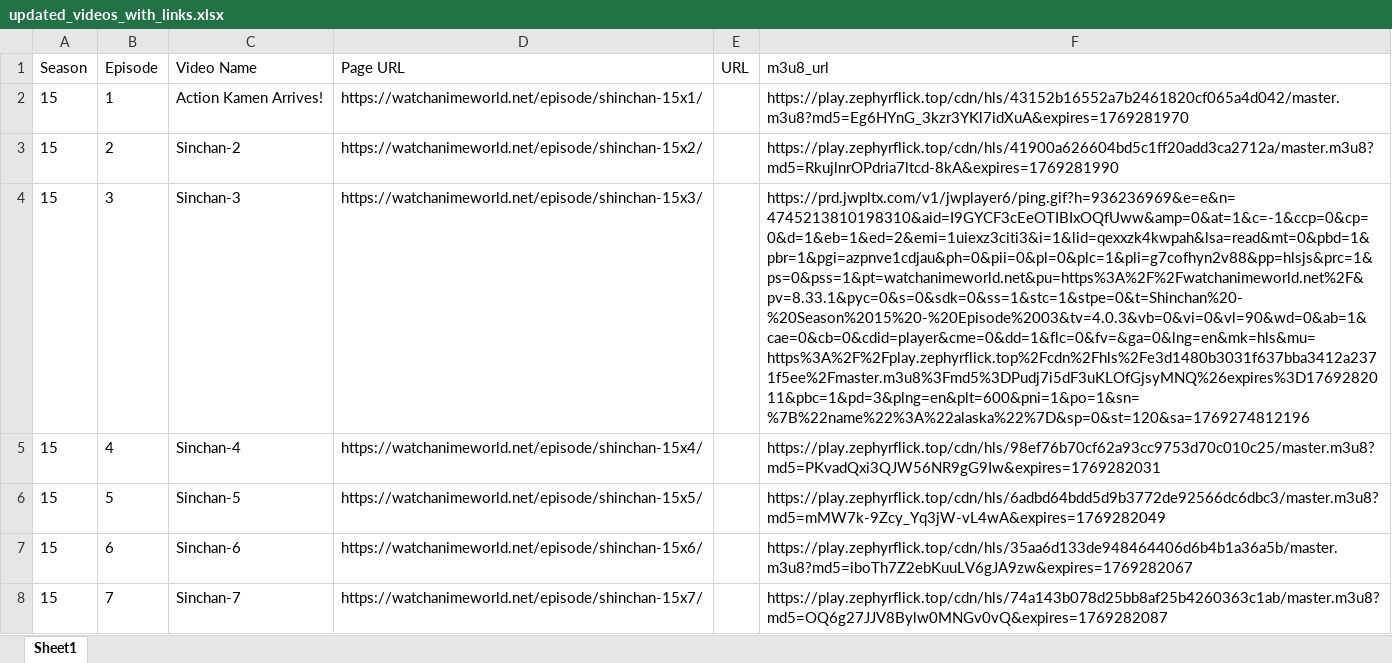
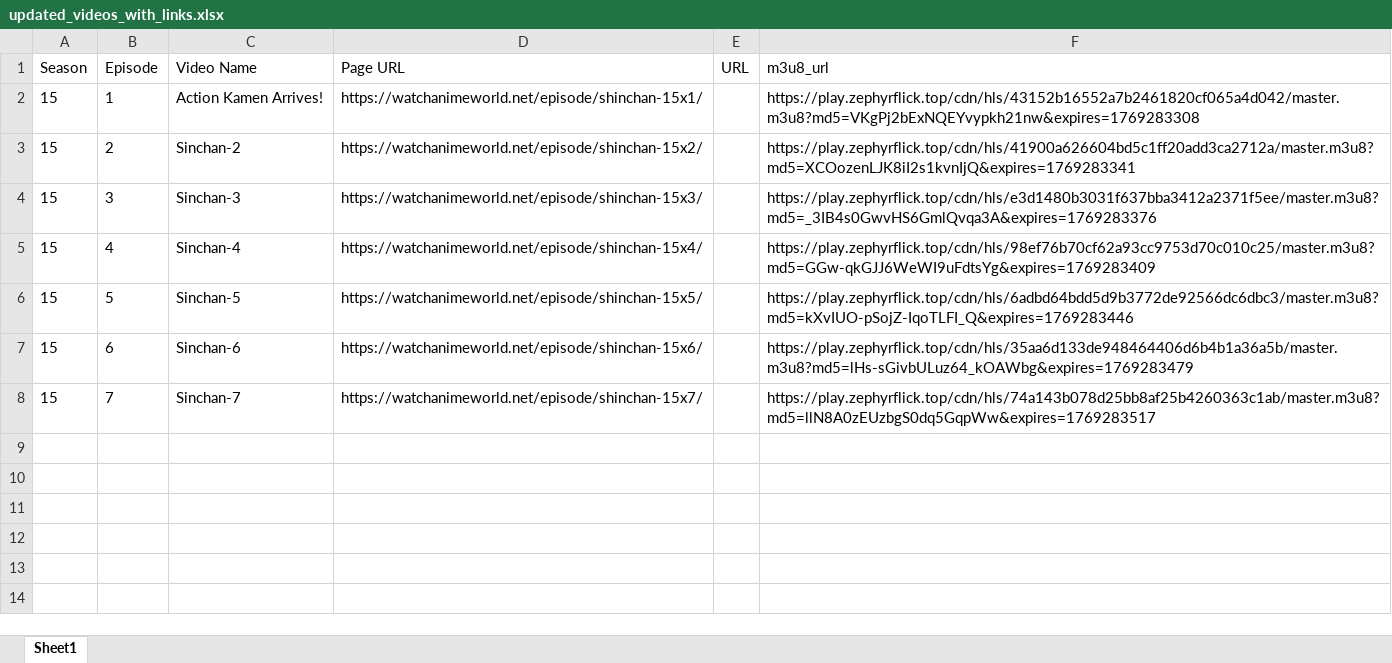
Before and after one commit to teklaapi99-star/Playwright_m3u, an Excel workbook: updated_videos_with_links.xlsx, sheet Sheet1, drawn as a sheet; values as stored, in another font and other column widths than the file's, no borders; the diff names each change by its address in the sheet, - before the commit and + after, or states it on an @@ line.

```diff
--- a/updated_videos_with_links.xlsx (sheet Sheet1)
+++ b/updated_videos_with_links.xlsx (sheet Sheet1)
-F2 (m3u8_url): https://play.zephyrflick.top/cdn/hls/43152b16552a7b2461820cf065a4d042/master.m3u8?md5=Eg6HYnG_3kzr3YKl7idXuA&expires=1769281970
+F2 (m3u8_url): https://play.zephyrflick.top/cdn/hls/43152b16552a7b2461820cf065a4d042/master.m3u8?md5=VKgPj2bExNQEYvypkh21nw&expires=1769283308
-F3 (m3u8_url): https://play.zephyrflick.top/cdn/hls/41900a626604bd5c1ff20add3ca2712a/master.m3u8?md5=RkujlnrOPdria7ltcd-8kA&expires=1769281990
+F3 (m3u8_url): https://play.zephyrflick.top/cdn/hls/41900a626604bd5c1ff20add3ca2712a/master.m3u8?md5=XCOozenLJK8iI2s1kvnIjQ&expires=1769283341
-F4 (m3u8_url): https://prd.jwpltx.com/v1/jwplayer6/ping.gif?h=936236969&e=e&n=4745213810198310&aid=I9GYCF3cEeOTIBIxOQfUww&amp=0&at=1&c=-1&ccp=0&cp=0&d=1&eb=1&ed=2&emi=1uiexz3citi3&i=1&lid=qexxzk4kwpah&lsa=read&mt=0&pbd=1&pbr=1&pgi=azpnve1cdjau&ph=0&pii=0&pl=0&plc=1&pli=g7cofhyn2v88&pp=hlsjs&prc=1&ps=0&pss=1&pt=watchanimeworld.net&pu=https%3A%2F%2Fwatchanimeworld.net%2F&pv=8.33.1&pyc=0&s=0&sdk=0&ss=1&stc=1&stpe=0&t=Shinchan%20-%20Season%2015%20-%20Episode%2003&tv=4.0.3&vb=0&vi=0&vl=90&wd=0&ab=1&cae=0&cb=0&cdid=player&cme=0&dd=1&flc=0&fv=&ga=0&lng=en&mk=hls&mu=https%3A%2F%2Fplay.zephyrflick.top%2Fcdn%2Fhls%2Fe3d1480b3031f637bba3412a2371f5ee%2Fmaster.m3u8%3Fmd5%3DPudj7i5dF3uKLOfGjsyMNQ%26expires%3D1769282011&pbc=1&pd=3&plng=en&plt=600&pni=1&po=1&sn=%7B%22name%22%3A%22alaska%22%7D&sp=0&st=120&sa=1769274812196
+F4 (m3u8_url): https://play.zephyrflick.top/cdn/hls/e3d1480b3031f637bba3412a2371f5ee/master.m3u8?md5=_3IB4s0GwvHS6GmlQvqa3A&expires=1769283376
-F5 (m3u8_url): https://play.zephyrflick.top/cdn/hls/98ef76b70cf62a93cc9753d70c010c25/master.m3u8?md5=PKvadQxi3QJW56NR9gG9Iw&expires=1769282031
+F5 (m3u8_url): https://play.zephyrflick.top/cdn/hls/98ef76b70cf62a93cc9753d70c010c25/master.m3u8?md5=GGw-qkGJJ6WeWI9uFdtsYg&expires=1769283409
-F6 (m3u8_url): https://play.zephyrflick.top/cdn/hls/6adbd64bdd5d9b3772de92566dc6dbc3/master.m3u8?md5=mMW7k-9Zcy_Yq3jW-vL4wA&expires=1769282049
+F6 (m3u8_url): https://play.zephyrflick.top/cdn/hls/6adbd64bdd5d9b3772de92566dc6dbc3/master.m3u8?md5=kXvIUO-pSojZ-IqoTLFI_Q&expires=1769283446
-F7 (m3u8_url): https://play.zephyrflick.top/cdn/hls/35aa6d133de948464406d6b4b1a36a5b/master.m3u8?md5=iboTh7Z2ebKuuLV6gJA9zw&expires=1769282067
+F7 (m3u8_url): https://play.zephyrflick.top/cdn/hls/35aa6d133de948464406d6b4b1a36a5b/master.m3u8?md5=lHs-sGivbULuz64_kOAWbg&expires=1769283479
-F8 (m3u8_url): https://play.zephyrflick.top/cdn/hls/74a143b078d25bb8af25b4260363c1ab/master.m3u8?md5=OQ6g27JJV8Bylw0MNGv0vQ&expires=1769282087
+F8 (m3u8_url): https://play.zephyrflick.top/cdn/hls/74a143b078d25bb8af25b4260363c1ab/master.m3u8?md5=llN8A0zEUzbgS0dq5GqpWw&expires=1769283517
```
